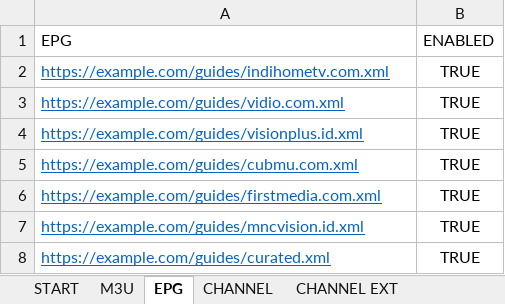
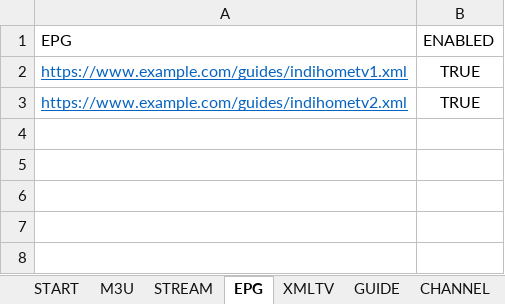
Before and after one commit to tohenk/indihometv, an Excel workbook: IndiHomeTV.xlsm, sheet EPG, drawn as a sheet; values as stored, in another font and other column widths than the file's, no borders; table styles not drawn; the diff names each change by its address in the sheet, - before the commit and + after, or states it on an @@ line.

```diff
--- a/IndiHomeTV.xlsm (sheet EPG)
+++ b/IndiHomeTV.xlsm (sheet EPG)
+sheet tab: STREAM
+sheet tab: XMLTV
+sheet tab: GUIDE
-A2 (EPG): https://example.com/guides/indihometv.com.xml
+A2 (EPG): https://www.example.com/guides/indihometv1.xml
-A3 (EPG): https://example.com/guides/vidio.com.xml
+A3 (EPG): https://www.example.com/guides/indihometv2.xml
-row 4: https://example.com/guides/visionplus.id.xml | TRUE
-row 5: https://example.com/guides/cubmu.com.xml | TRUE
-row 6: https://example.com/guides/firstmedia.com.xml | TRUE
-row 7: https://example.com/guides/mncvision.id.xml | TRUE
-row 8: https://example.com/guides/curated.xml | TRUE
```
Also changed, not shown: sheet M3U, sheet CHANNEL EXT, formulas that keep their value, hidden cells.
